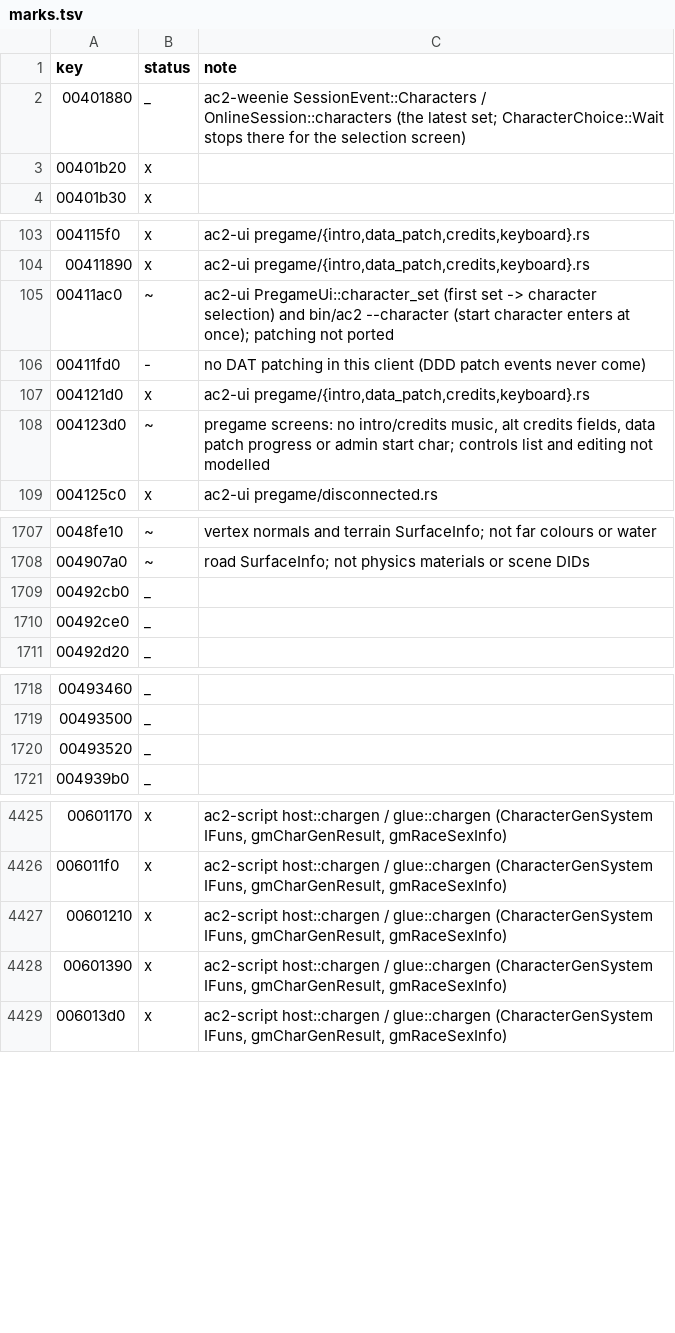
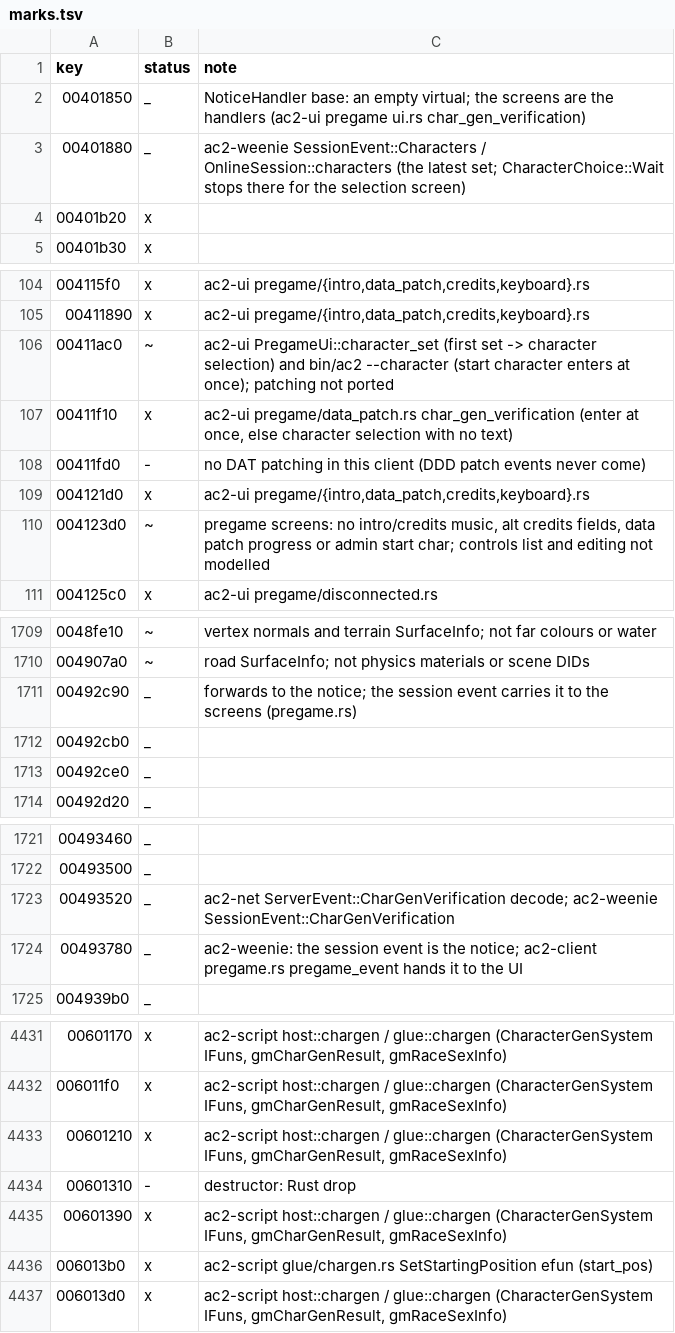
Before and after one commit to CrimsonMage/AC2_Rusted, a TSV file: docs/retail-catalog/marks.tsv, drawn as a sheet; only a part is shown, gaps mark what is left out; the diff covers the shown part only.

Commit message:
Character creation: the data patch answer, the CharGenData capture, the pack size
- ac2-ui: gmDataPatchUI::RecvNotice_CharGenVerification. While the connecting screen is up
  with a character set, a created character is added and entered at once; any other answer
  queues character selection with no text. Without a set the answer is ignored.
- ac2-net: gmCharGenResult::GetPackSize as CharGenResult::pack_size, tested against the
  written length (name packed to 4 bytes, six words, the table's count and pairs).
- ac2-client: CharGenData::Save and SetFileName. The `--chargen FILE` argument names the
  capture (a relative name goes to the AC2 configuration directory, ac2-prefs
  paths::config_file). Each created character's SendCharGenResult packet is written as
  retail's record stream (account and name replaced by markers) on a worker thread;
  CharGenCapture joins its saves on drop. Nothing is written without a file name.
- ac2-prefs: paths::config_file.
- Catalog marks for the chargen verification path and the capture.

```diff
--- a/docs/retail-catalog/marks.tsv
+++ b/docs/retail-catalog/marks.tsv
@@ -1,2 +1,3 @@
 key	status	note
+00401850	_	NoticeHandler base: an empty virtual; the screens are the handlers (ac2-ui pregame ui.rs char_gen_verification)
 00401880	_	ac2-weenie SessionEvent::Characters / OnlineSession::characters (the latest set; CharacterChoice::Wait stops there for the selection screen)
@@ -105,2 +106,3 @@ key	status	note
 00411ac0	~	ac2-ui PregameUi::character_set (first set -> character selection) and bin/ac2 --character (start character enters at once); patching not ported
+00411f10	x	ac2-ui pregame/data_patch.rs char_gen_verification (enter at once, else character selection with no text)
 00411fd0	-	no DAT patching in this client (DDD patch events never come)
@@ -1708,2 +1710,3 @@ key	status	note
 004907a0	~	road SurfaceInfo; not physics materials or scene DIDs
+00492c90	_	forwards to the notice; the session event carries it to the screens (pregame.rs)
 00492cb0	_	
@@ -1719,3 +1722,4 @@ key	status	note
 00493500	_	
-00493520	_	
+00493520	_	ac2-net ServerEvent::CharGenVerification decode; ac2-weenie SessionEvent::CharGenVerification
+00493780	_	ac2-weenie: the session event is the notice; ac2-client pregame.rs pregame_event hands it to the UI
 004939b0	_	
@@ -4427,3 +4433,5 @@ key	status	note
 00601210	x	ac2-script host::chargen / glue::chargen (CharacterGenSystem IFuns, gmCharGenResult, gmRaceSexInfo)
+00601310	-	destructor: Rust drop
 00601390	x	ac2-script host::chargen / glue::chargen (CharacterGenSystem IFuns, gmCharGenResult, gmRaceSexInfo)
+006013b0	x	ac2-script glue/chargen.rs SetStartingPosition efun (start_pos)
 006013d0	x	ac2-script host::chargen / glue::chargen (CharacterGenSystem IFuns, gmCharGenResult, gmRaceSexInfo)
```
Also changed, not shown: 3 added rows and 1 edited cell elsewhere in this file, 17 other files.
